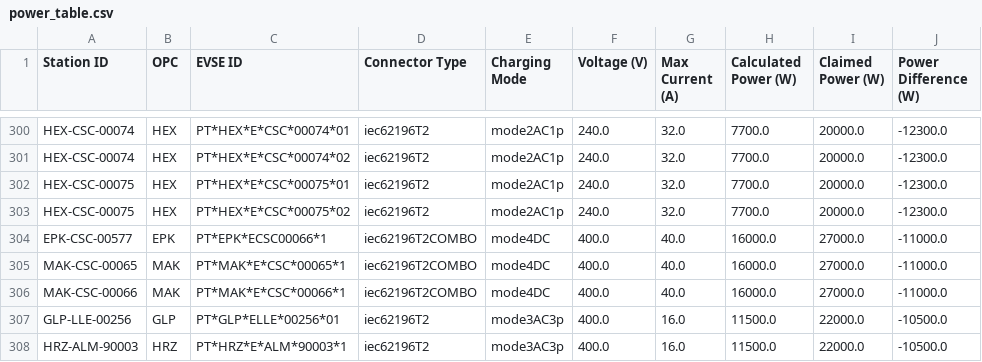
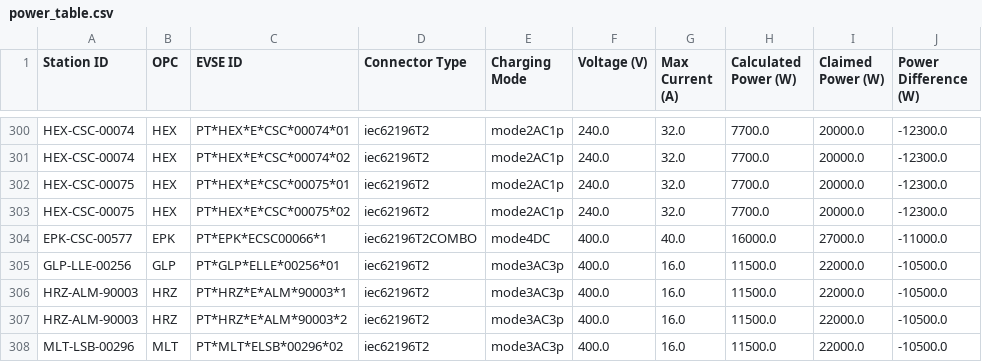
Before and after one commit to avataranedotas/get_NAP_mobie, a CSV file: power_table.csv, drawn as a sheet; only a part is shown, gaps mark what is left out; the shorter side is filled out with more unchanged rows; the diff names each change by its address in the sheet, - before the commit and + after, or states it on an @@ line.

```diff
--- a/power_table.csv
+++ b/power_table.csv
-row 305: MAK-CSC-00065 | MAK | PT*MAK*E*CSC*00065*1 | iec62196T2COMBO | mode4DC | 400.0 | 40.0 | 16000.0 | 27000.0 | -11000.0
-row 306: MAK-CSC-00066 | MAK | PT*MAK*E*CSC*00066*1 | iec62196T2COMBO | mode4DC | 400.0 | 40.0 | 16000.0 | 27000.0 | -11000.0
```
Also changed, not shown: compare_GPS.tsv, opc_counts.csv, 17 other files.
